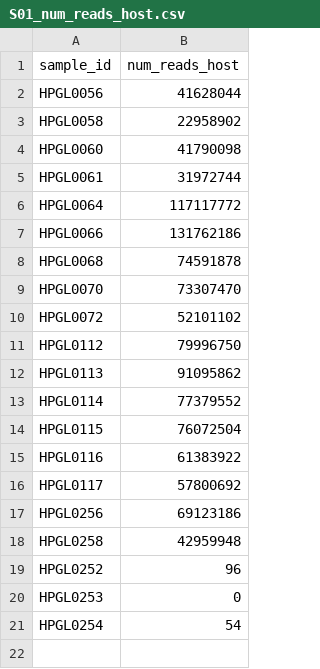
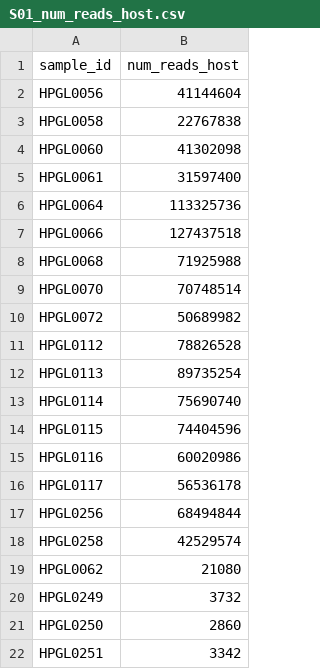
Before and after one commit to elsayed-lab/gene-structure-analysis, a CSV file: input/tcruzi_ystrain/S01_num_reads_host.csv, drawn as a sheet.

```diff
--- a/input/tcruzi_ystrain/S01_num_reads_host.csv
+++ b/input/tcruzi_ystrain/S01_num_reads_host.csv
@@ -1,21 +1,22 @@
 sample_id,num_reads_host
-HPGL0056,41628044
-HPGL0058,22958902
-HPGL0060,41790098
-HPGL0061,31972744
-HPGL0064,117117772
-HPGL0066,131762186
-HPGL0068,74591878
-HPGL0070,73307470
-HPGL0072,52101102
-HPGL0112,79996750
-HPGL0113,91095862
-HPGL0114,77379552
-HPGL0115,76072504
-HPGL0116,61383922
-HPGL0117,57800692
-HPGL0256,69123186
-HPGL0258,42959948
-HPGL0252,96
-HPGL0253,0
-HPGL0254,54
+HPGL0056,41144604
+HPGL0058,22767838
+HPGL0060,41302098
+HPGL0061,31597400
+HPGL0064,113325736
+HPGL0066,127437518
+HPGL0068,71925988
+HPGL0070,70748514
+HPGL0072,50689982
+HPGL0112,78826528
+HPGL0113,89735254
+HPGL0114,75690740
+HPGL0115,74404596
+HPGL0116,60020986
+HPGL0117,56536178
+HPGL0256,68494844
+HPGL0258,42529574
+HPGL0062,21080
+HPGL0249,3732
+HPGL0250,2860
+HPGL0251,3342
```
Also changed, not shown: input/tcruzi_ystrain/S01_num_reads_parasite.csv, input/tcruzi_ystrain/S01_num_reads_polya.csv, 2 other files.
